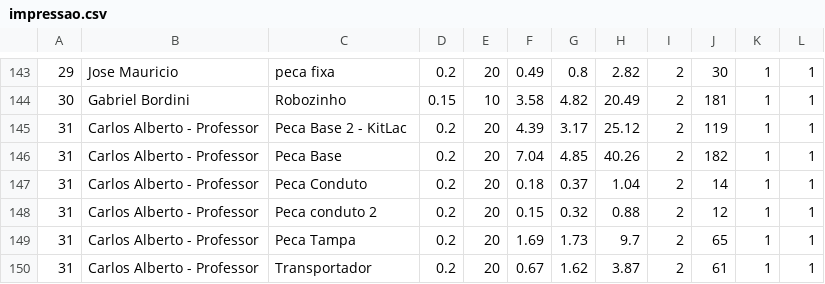
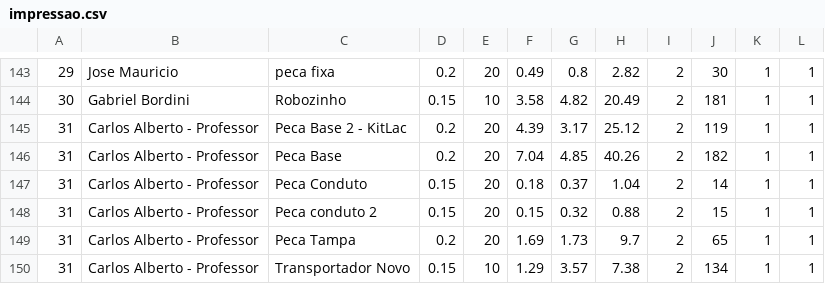
Before and after one commit to paahdiego/FablabCode, a CSV file: impressao.csv, drawn as a sheet; only a part is shown, gaps mark what is left out.

Commit message:
update

```diff
--- a/impressao.csv
+++ b/impressao.csv
@@ -146,5 +146,5 @@
 31;Carlos Alberto - Professor;Peca Base;0.2;20;7.04;4.85;40.26;2;182;1;1
-31;Carlos Alberto - Professor;Peca Conduto;0.2;20;0.18;0.37;1.04;2;14;1;1
-31;Carlos Alberto - Professor;Peca conduto 2;0.2;20;0.15;0.32;0.88;2;12;1;1
+31;Carlos Alberto - Professor;Peca Conduto;0.15;20;0.18;0.37;1.04;2;14;1;1
+31;Carlos Alberto - Professor;Peca conduto 2;0.15;20;0.15;0.32;0.88;2;15;1;1
 31;Carlos Alberto - Professor;Peca Tampa;0.2;20;1.69;1.73;9.7;2;65;1;1
-31;Carlos Alberto - Professor;Transportador;0.2;20;0.67;1.62;3.87;2;61;1;1
+31;Carlos Alberto - Professor;Transportador Novo;0.15;10;1.29;3.57;7.38;2;134;1;1
```
